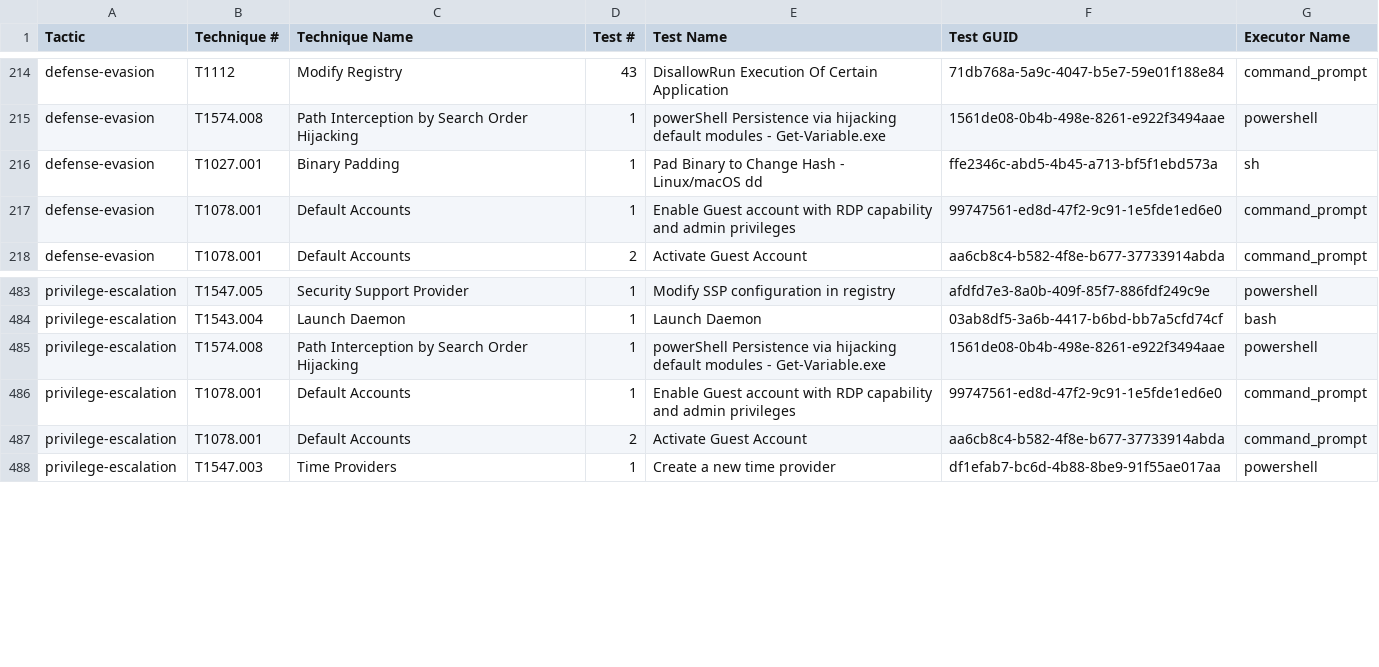
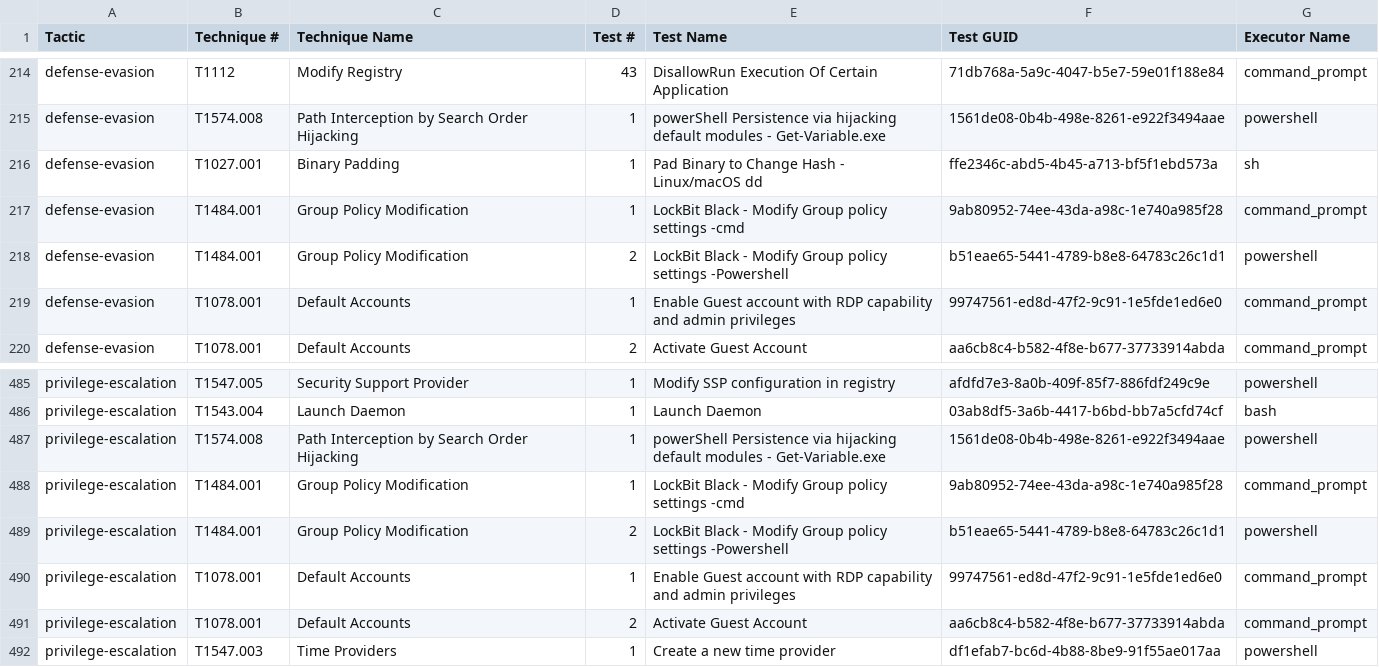
Before and after one commit to redcanaryco/atomic-red-team, a CSV file: atomics/Indexes/Indexes-CSV/index.csv, drawn as a sheet; only a part is shown, gaps mark what is left out; the diff names each change by its address in the sheet, - before the commit and + after, or states it on an @@ line.

```diff
--- a/atomics/Indexes/Indexes-CSV/index.csv
+++ b/atomics/Indexes/Indexes-CSV/index.csv
+row 217: defense-evasion | T1484.001 | Group Policy Modification | 1 | LockBit Black - Modify Group policy settings -cmd | 9ab80952-74ee-43da-a98c-1e740a985f28 | command_prompt
+row 218: defense-evasion | T1484.001 | Group Policy Modification | 2 | LockBit Black - Modify Group policy settings -Powershell | b51eae65-5441-4789-b8e8-64783c26c1d1 | powershell
+row 488: privilege-escalation | T1484.001 | Group Policy Modification | 1 | LockBit Black - Modify Group policy settings -cmd | 9ab80952-74ee-43da-a98c-1e740a985f28 | command_prompt
+row 489: privilege-escalation | T1484.001 | Group Policy Modification | 2 | LockBit Black - Modify Group policy settings -Powershell | b51eae65-5441-4789-b8e8-64783c26c1d1 | powershell
```
Also changed, not shown: atomics/Indexes/Indexes-CSV/windows-index.csv, 8 other files.
